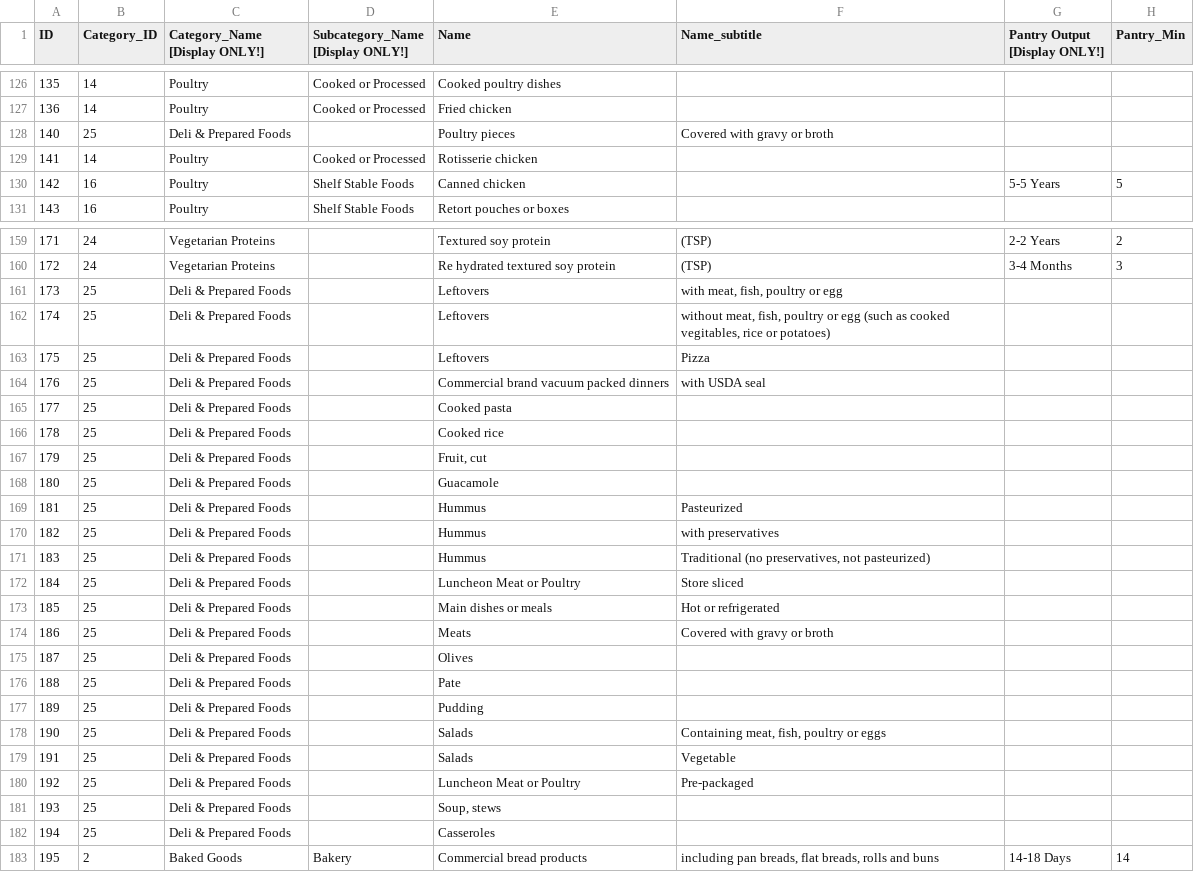
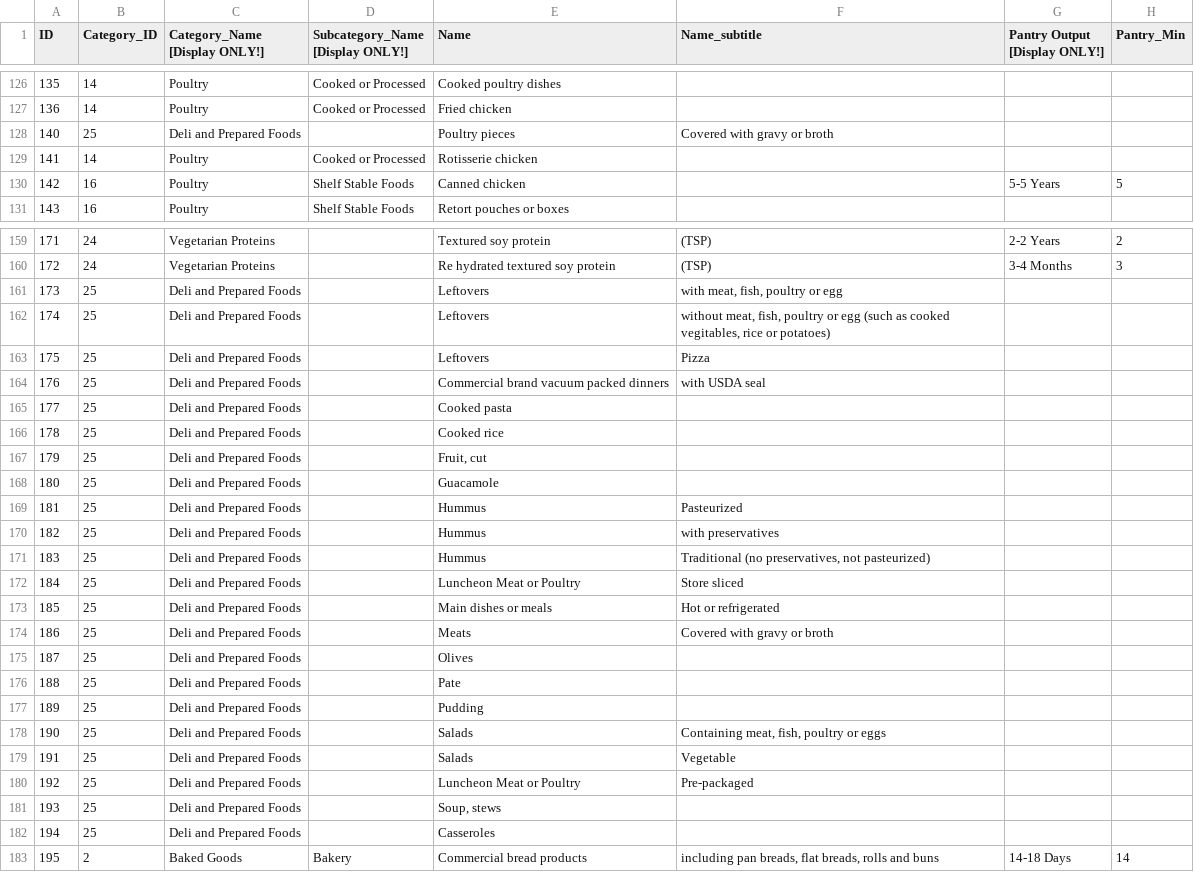
Before and after one commit to officialgupta/fud, a CSV file: data/FoodKeeper-Data.csv, drawn as a sheet; only a part is shown, gaps mark what is left out; the diff covers the shown part only; the diff names each change by its address in the sheet, - before the commit and + after, or states it on an @@ line.

```diff
--- a/data/FoodKeeper-Data.csv
+++ b/data/FoodKeeper-Data.csv
-C128 (Category_Name [Display ONLY!]): Deli & Prepared Foods
+C128 (Category_Name [Display ONLY!]): Deli and Prepared Foods
-C161:C182 (Category_Name [Display ONLY!]): Deli & Prepared Foods
+C161:C182 (Category_Name [Display ONLY!]): Deli and Prepared Foods
```
Also changed, not shown: 62 edited cells elsewhere in this file.
